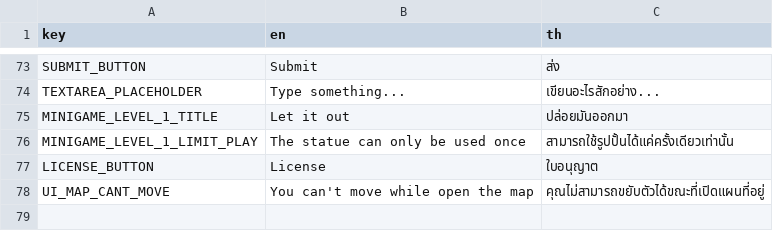
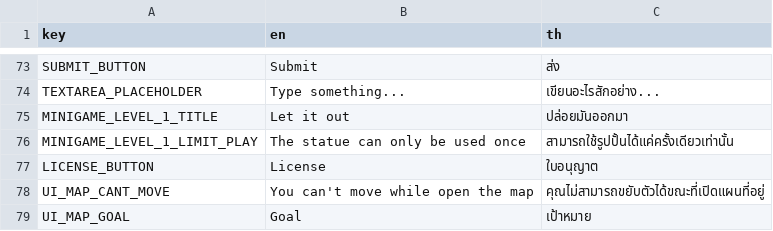
Before and after one commit to FujaTyping/Tafiya-Tare, a CSV file: I18N/i18n.csv, drawn as a sheet; only a part is shown, gaps mark what is left out.

```diff
--- a/I18N/i18n.csv
+++ b/I18N/i18n.csv
@@ -78 +78,2 @@ LICENSE_BUTTON,License,ใบอนุญาต
 UI_MAP_CANT_MOVE,You can't move while open the map,คุณไม่สามารถขยับตัวได้ขณะที่เปิดแผนที่อยู่
+UI_MAP_GOAL,Goal,เป้าหมาย
```
Also changed, not shown: 5 other files.
